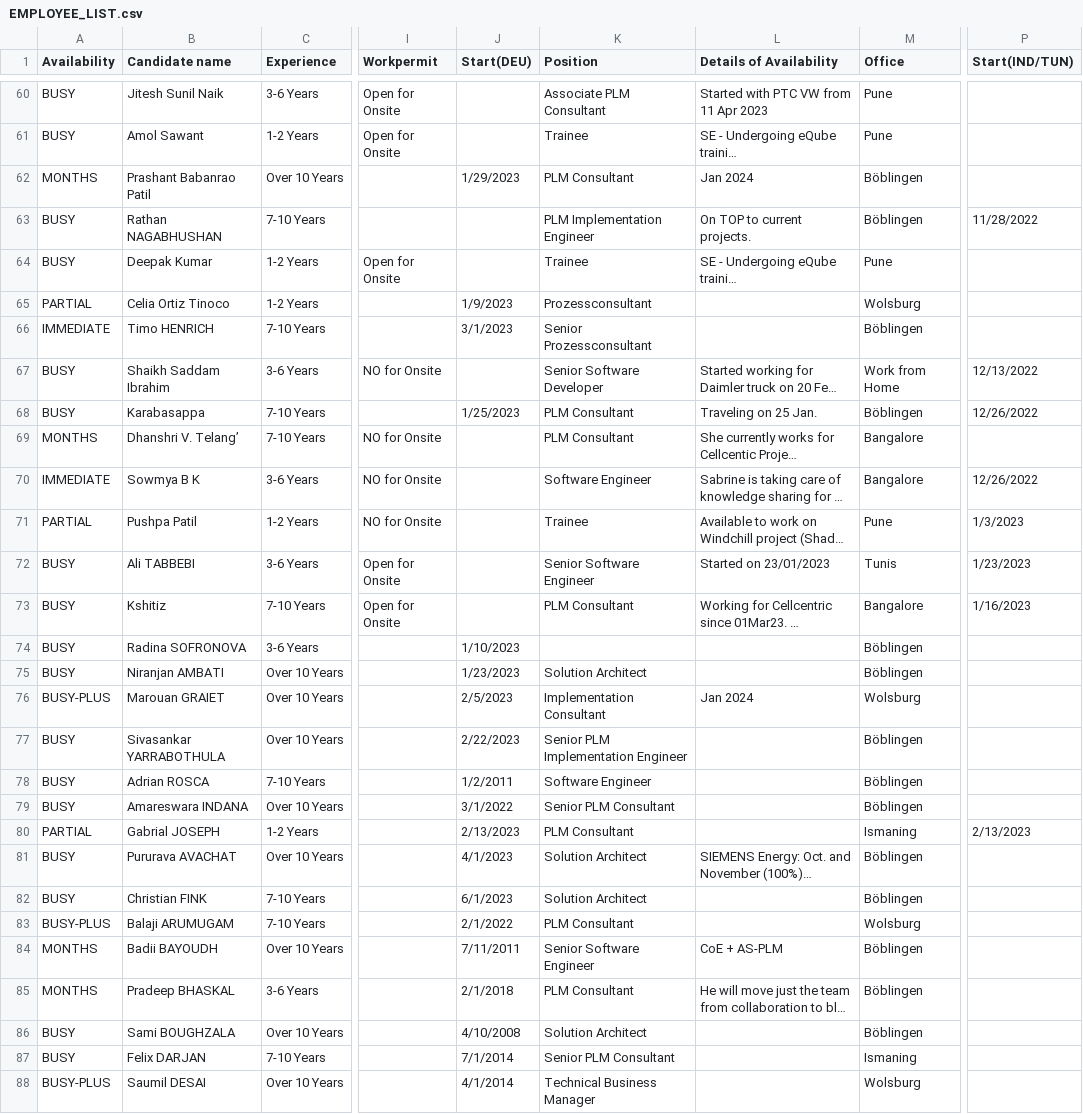
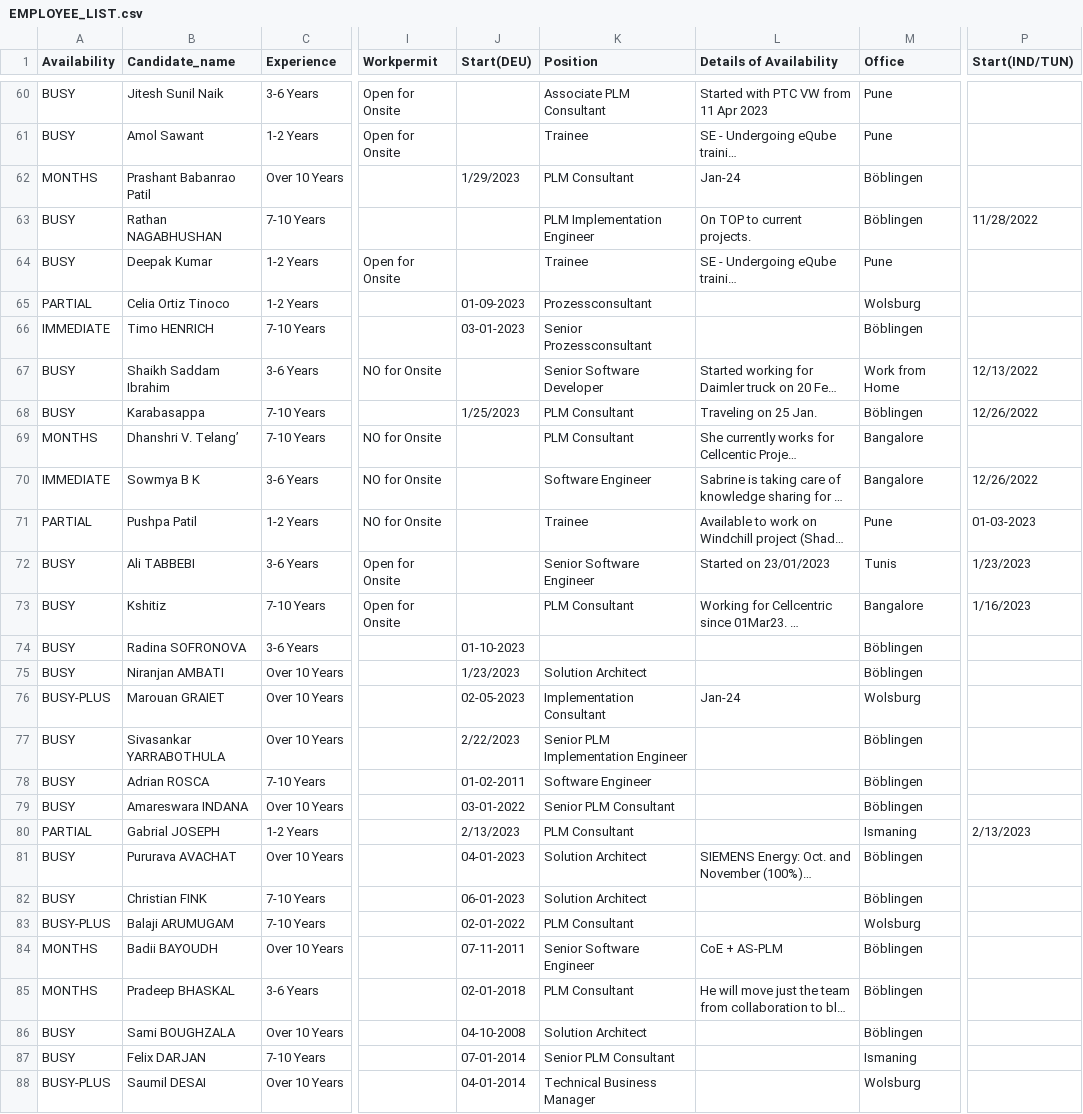
Before and after one commit to Sowmyabk/neo4j, a CSV file: EMPLOYEE_LIST.csv, drawn as a sheet; only a part is shown, gaps mark what is left out; long unchanged cells end in …; the diff covers the shown part only; the diff names each change by its address in the sheet, - before the commit and + after, or states it on an @@ line.

Commit message:
Add files via upload

```diff
--- a/EMPLOYEE_LIST.csv
+++ b/EMPLOYEE_LIST.csv
-B1: Candidate name
+B1: Candidate_name
-L62 (Details of Availability): Jan 2024
+L62 (Details of Availability): Jan-24
-J65 (Start(DEU)): 1/9/2023
+J65 (Start(DEU)): 01-09-2023
-J66 (Start(DEU)): 3/1/2023
+J66 (Start(DEU)): 03-01-2023
-P71 (Start(IND/TUN)): 1/3/2023
+P71 (Start(IND/TUN)): 01-03-2023
-J74 (Start(DEU)): 1/10/2023
+J74 (Start(DEU)): 01-10-2023
-J76 (Start(DEU)): 2/5/2023
+J76 (Start(DEU)): 02-05-2023
-L76 (Details of Availability): Jan 2024
+L76 (Details of Availability): Jan-24
-J78 (Start(DEU)): 1/2/2011
+J78 (Start(DEU)): 01-02-2011
-J79 (Start(DEU)): 3/1/2022
+J79 (Start(DEU)): 03-01-2022
-J81 (Start(DEU)): 4/1/2023
+J81 (Start(DEU)): 04-01-2023
-J82 (Start(DEU)): 6/1/2023
+J82 (Start(DEU)): 06-01-2023
-J83 (Start(DEU)): 2/1/2022
+J83 (Start(DEU)): 02-01-2022
-J84 (Start(DEU)): 7/11/2011
+J84 (Start(DEU)): 07-11-2011
-J85 (Start(DEU)): 2/1/2018
+J85 (Start(DEU)): 02-01-2018
-J86 (Start(DEU)): 4/10/2008
+J86 (Start(DEU)): 04-10-2008
-J87 (Start(DEU)): 7/1/2014
+J87 (Start(DEU)): 07-01-2014
-J88 (Start(DEU)): 4/1/2014
+J88 (Start(DEU)): 04-01-2014
```
Also changed, not shown: 84 edited cells elsewhere in this file.
